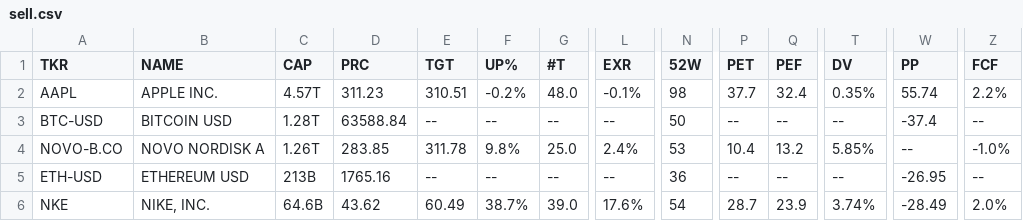
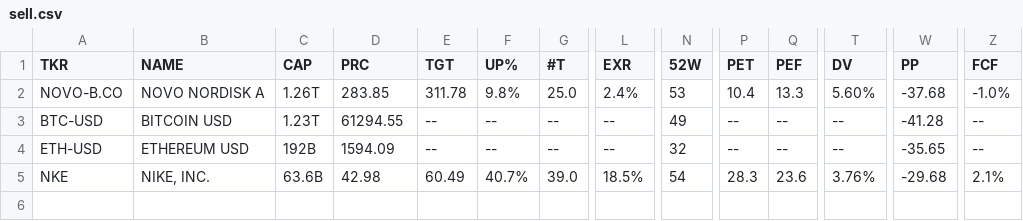
Before and after one commit to weirdapps/etorotrade, a CSV file: yahoofinance/output/sell.csv, drawn as a sheet; only a part is shown, gaps mark what is left out; removed rows and columns are numbered as before the commit, all else as after; rows hold the shown columns only; the diff names each change by its address in the sheet, - before the commit and + after, or states it on an @@ line.

```diff
--- a/yahoofinance/output/sell.csv
+++ b/yahoofinance/output/sell.csv
-row 2: AAPL | APPLE INC. | 4.57T | 311.23 | 310.51 | -0.2% | 48.0 | -0.1% | 98 | 37.7 | 32.4 | 0.35% | 55.74 | 2.2%
+row 2: NOVO-B.CO | NOVO NORDISK A | 1.26T | 283.85 | 311.78 | 9.8% | 25.0 | 2.4% | 53 | 10.4 | 13.3 | 5.60% | -37.68 | -1.0%
-C3 (CAP): 1.28T
+C3 (CAP): 1.23T
-D3 (PRC): 63588.84
+D3 (PRC): 61294.55
-N3 (52W): 50
+N3 (52W): 49
-W3 (PP): -37.4
+W3 (PP): -41.28
-row 4: NOVO-B.CO | NOVO NORDISK A | 1.26T | 283.85 | 311.78 | 9.8% | 25.0 | 2.4% | 53 | 10.4 | 13.2 | 5.85% | -- | -1.0%
-C4 (CAP): 213B
+C4 (CAP): 192B
-D4 (PRC): 1765.16
+D4 (PRC): 1594.09
-N4 (52W): 36
+N4 (52W): 32
-W4 (PP): -26.95
+W4 (PP): -35.65
-C5 (CAP): 64.6B
+C5 (CAP): 63.6B
-D5 (PRC): 43.62
+D5 (PRC): 42.98
-F5 (UP%): 38.7%
+F5 (UP%): 40.7%
-L5 (EXR): 17.6%
+L5 (EXR): 18.5%
-P5 (PET): 28.7
+P5 (PET): 28.3
-Q5 (PEF): 23.9
+Q5 (PEF): 23.6
-T5 (DV): 3.74%
+T5 (DV): 3.76%
-W5 (PP): -28.49
+W5 (PP): -29.68
-Z5 (FCF): 2.0%
+Z5 (FCF): 2.1%
```
Also changed, not shown: yahoofinance/input/yfinance_skip.csv, yahoofinance/output/buy.csv, 3 other files.
